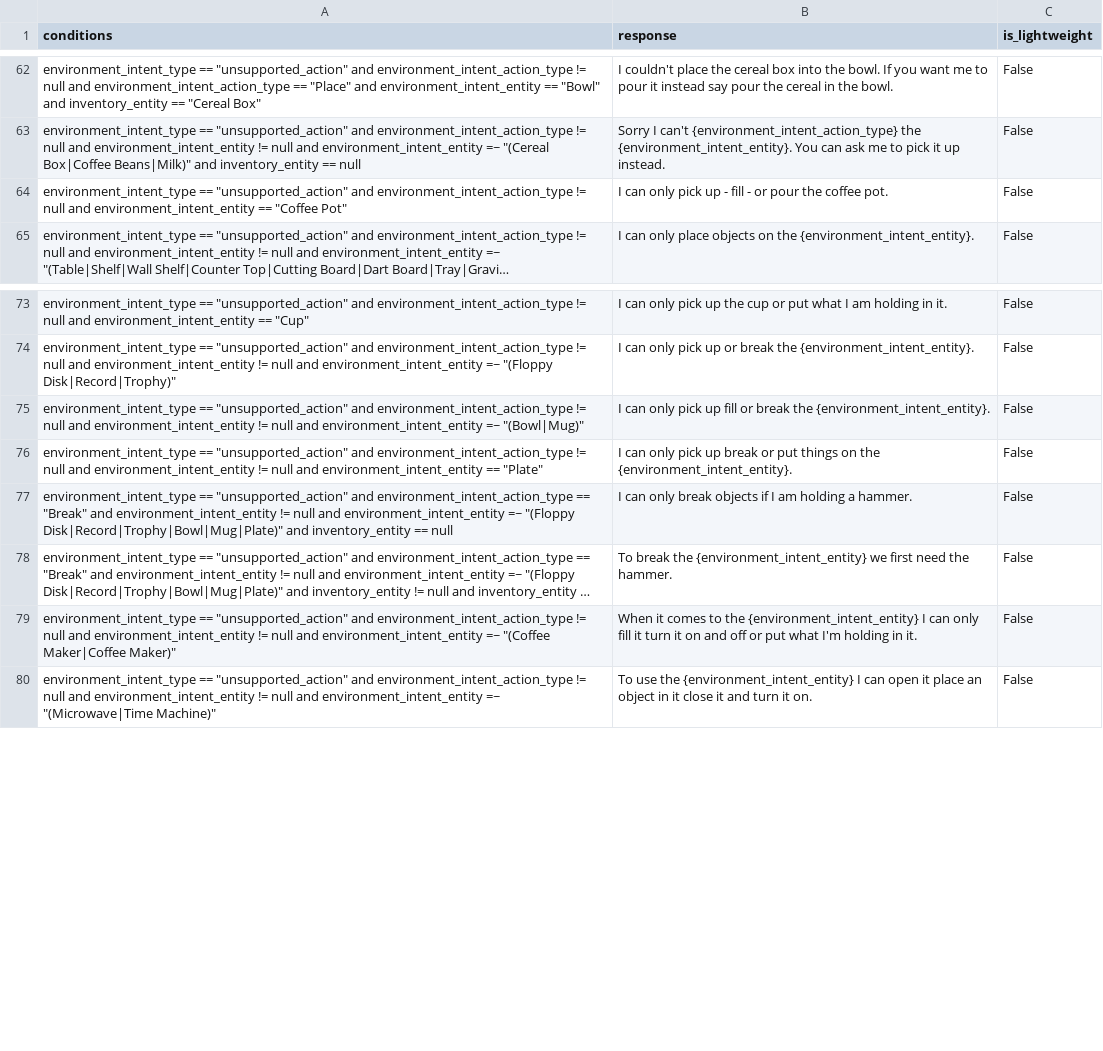
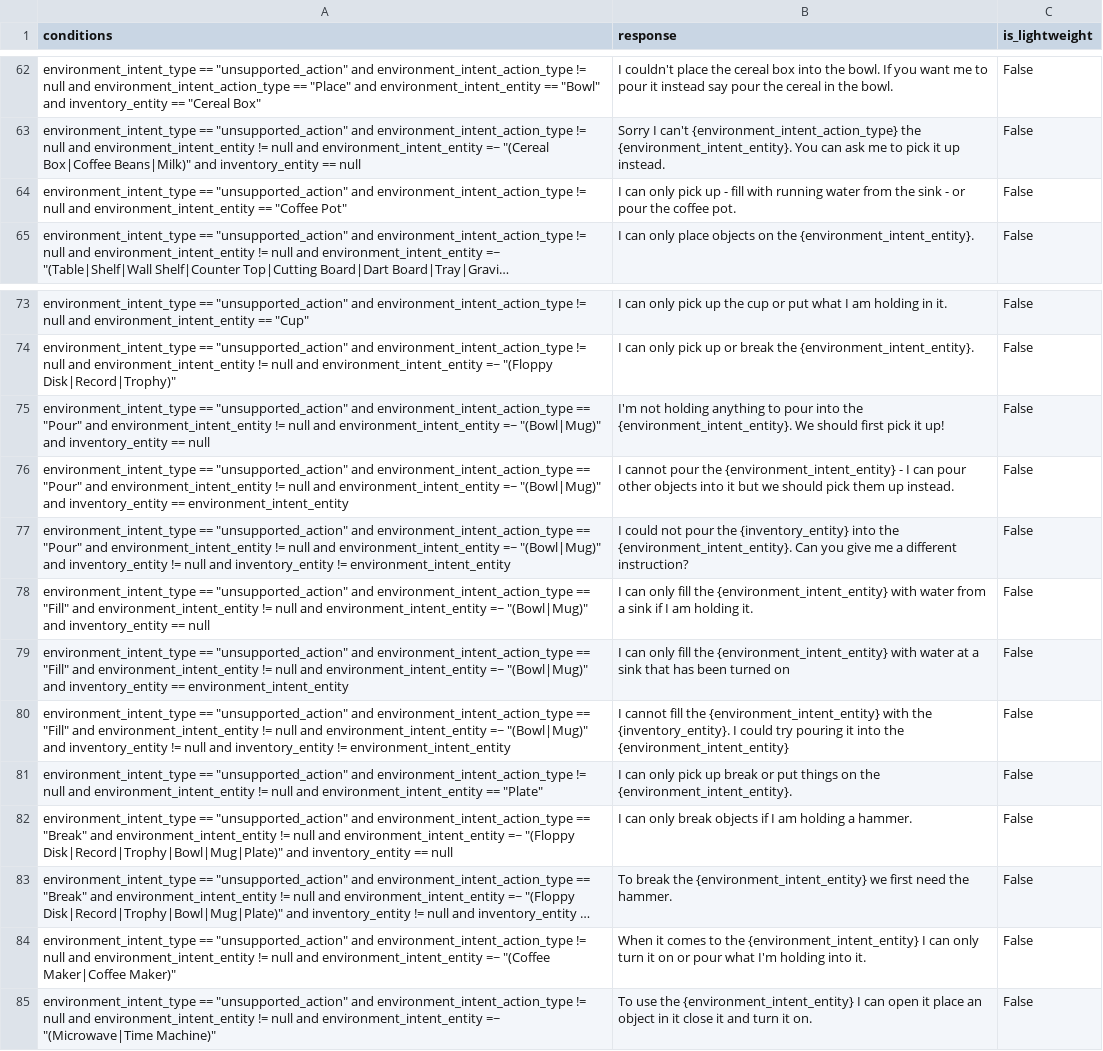
Before and after one commit to emma-heriot-watt/experience-hub, a CSV file: src/emma_experience_hub/constants/simbot/feedback_rules.csv, drawn as a sheet; only a part is shown, gaps mark what is left out; long unchanged cells end in …; addresses are those after the commit; the diff names each change by its address in the sheet, - before the commit and + after, or states it on an @@ line.

Commit message:
fix: Confusing responses for filling / pouring into the bowl (#367)
The previous responses I had written were confusing users to say things
like 'Fill the bowl with cereal', but fill is a different action that
pour. I tried to be more explicit in the responses.

---

- [ ] This PR **has** been tested in the staging environment.
- [ ] This PR altered the decision-making process of the bot and these
alterations have been included in the [Figma
diagram](https://www.figma.com/file/lHucvo4KDMaex98TfgYbNq/Agent-Decision-Making-Process-Implementation?node-id=0%3A1&t=mzKjVjRXdeBty4co-1).

---------

Co-authored-by: George Pantazopoulos <georgepantaz94@gmail.com>

```diff
--- a/src/emma_experience_hub/constants/simbot/feedback_rules.csv
+++ b/src/emma_experience_hub/constants/simbot/feedback_rules.csv
-B64 (response): …- fill - or…
+B64 (response): …- fill with running water from the sink - or…
+row 75: environment_intent_type == "unsupported_action" and environment_intent_action_type == "Pour" and environment_intent_entity != null and environment_intent_entity =~ "(Bowl|Mug)" and inventory_entity == null | I'm not holding anything to pour into the {environment_intent_entity}. We should first pick it up! | False
+row 76: environment_intent_type == "unsupported_action" and environment_intent_action_type == "Pour" and environment_intent_entity != null and environment_intent_entity =~ "(Bowl|Mug)" and inventory_entity == environment_intent_entity | I cannot pour the {environment_intent_entity} - I can pour other objects into it but we should pick them up instead. | False
+row 77: environment_intent_type == "unsupported_action" and environment_intent_action_type == "Pour" and environment_intent_entity != null and environment_intent_entity =~ "(Bowl|Mug)" and inventory_entity != null and inventory_entity != environment_intent_entity | I could not pour the {inventory_entity} into the {environment_intent_entity}. Can you give me a different instruction? | False
-A78 (conditions): …and environment_intent_action_type != null and environment_intent_entity != null and environment_intent_entity =~ "(Bowl|Mug)"
+A78 (conditions): …and environment_intent_action_type == "Fill" and environment_intent_entity != null and environment_intent_entity =~ "(Bowl|Mug)" and inventory_entity == null
-B78 (response): …can only pick up fill or break the {environment_intent_entity}.
+B78 (response): …can only fill the {environment_intent_entity} with water from a sink if I am holding it.
+row 79: environment_intent_type == "unsupported_action" and environment_intent_action_type == "Fill" and environment_intent_entity != null and environment_intent_entity =~ "(Bowl|Mug)" and inventory_entity == environment_intent_entity | I can only fill the {environment_intent_entity} with water at a sink that has been turned on | False
+row 80: environment_intent_type == "unsupported_action" and environment_intent_action_type == "Fill" and environment_intent_entity != null and environment_intent_entity =~ "(Bowl|Mug)" and inventory_entity != null and inventory_entity != environment_intent_entity | I cannot fill the {environment_intent_entity} with the {inventory_entity}. I could try pouring it into the {environment_intent_entity} | False
-B84 (response): …can only fill it turn it on and off or put what I'm holding in it.
+B84 (response): …can only turn it on or pour what I'm holding into it.
```
